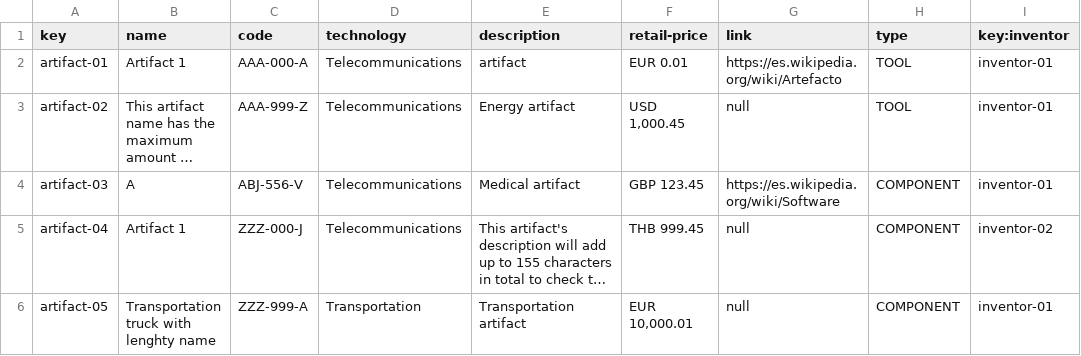
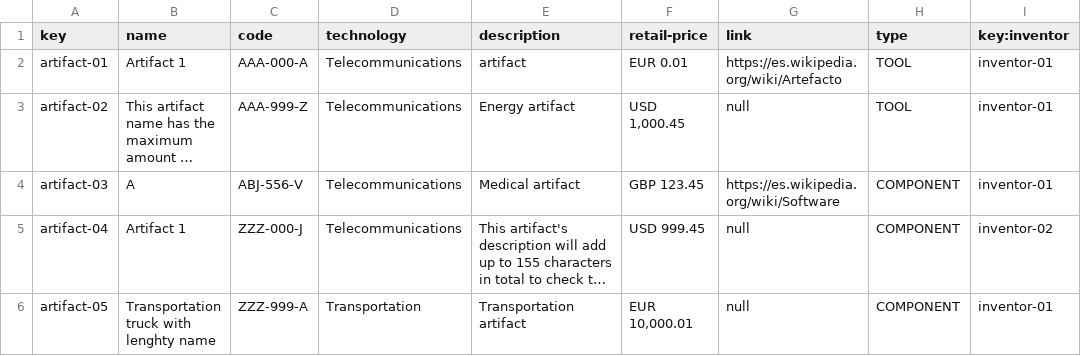
Before and after one commit to pedolirod/examen-dp2-pedolirod, a CSV file: src/main/webapp/WEB-INF/resources/sample-data/artifact.csv, drawn as a sheet; only a part is shown; long unchanged cells end in …; the diff names each change by its address in the sheet, - before the commit and + after, or states it on an @@ line.

```diff
--- a/src/main/webapp/WEB-INF/resources/sample-data/artifact.csv
+++ b/src/main/webapp/WEB-INF/resources/sample-data/artifact.csv
-F5 (retail-price): THB 999.45
+F5 (retail-price): USD 999.45
```
Also changed, not shown: 21 other files.
